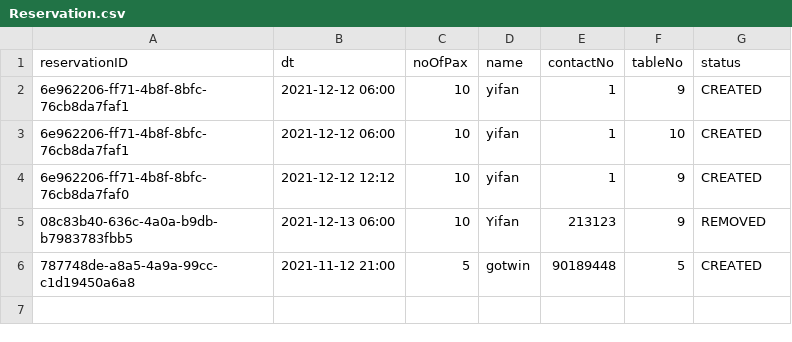
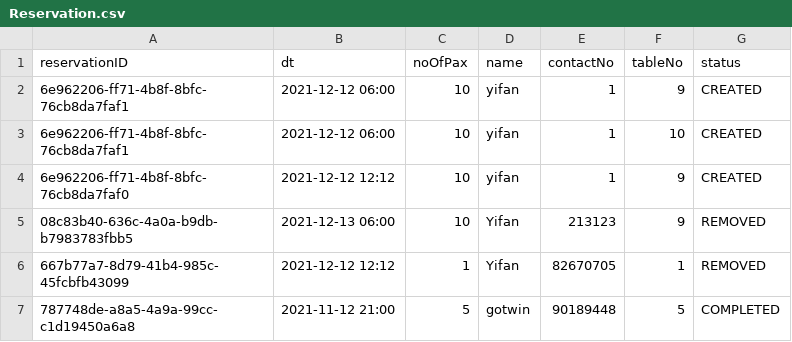
Before and after one commit to cyiafn/OOP-Restaurant, a CSV file: csv/Reservation.csv, drawn as a sheet.

```diff
--- a/csv/Reservation.csv
+++ b/csv/Reservation.csv
@@ -5,2 +5,3 @@ reservationID;dt;noOfPax;name;contactNo;tableNo;status
 08c83b40-636c-4a0a-b9db-b7983783fbb5;2021-12-13 06:00;10;Yifan;213123;9;REMOVED
-787748de-a8a5-4a9a-99cc-c1d19450a6a8;2021-11-12 21:00;5;gotwin;90189448;5;CREATED
+667b77a7-8d79-41b4-985c-45fcbfb43099;2021-12-12 12:12;1;Yifan;82670705;1;REMOVED
+787748de-a8a5-4a9a-99cc-c1d19450a6a8;2021-11-12 21:00;5;gotwin;90189448;5;COMPLETED
```
Also changed, not shown: csv/Invoice.csv, csv/order.csv, 2 other files.
